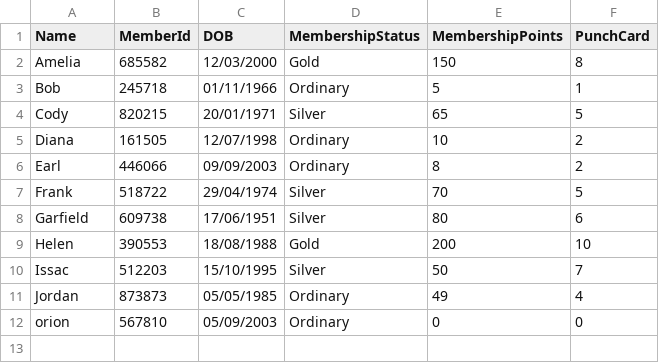
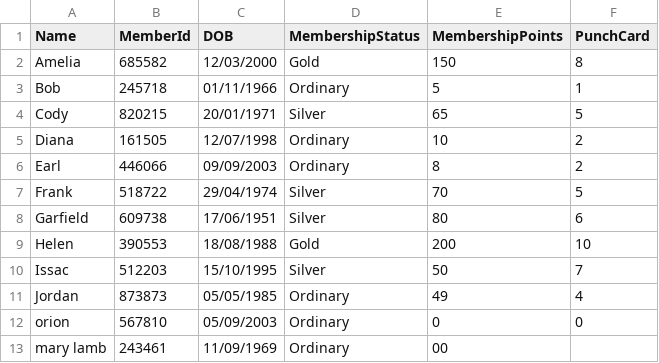
Before and after one commit to Existance29/Prg-2-Assignment, a CSV file: S10257381_PRG2Assignment/customers.csv, drawn as a sheet; the diff names each change by its address in the sheet, - before the commit and + after, or states it on an @@ line.

```diff
--- a/S10257381_PRG2Assignment/customers.csv
+++ b/S10257381_PRG2Assignment/customers.csv
+row 13: mary lamb | 243461 | 11/09/1969 | Ordinary | 00
```
Also changed, not shown: 15 other files.
